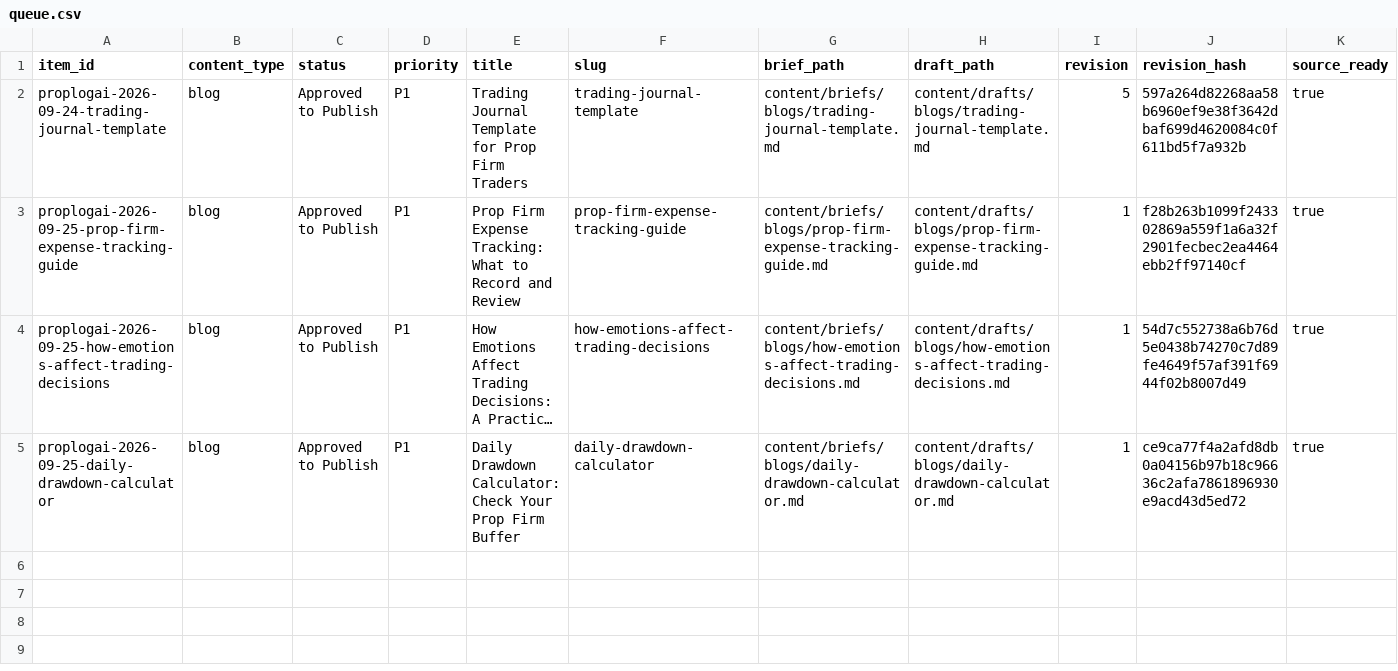
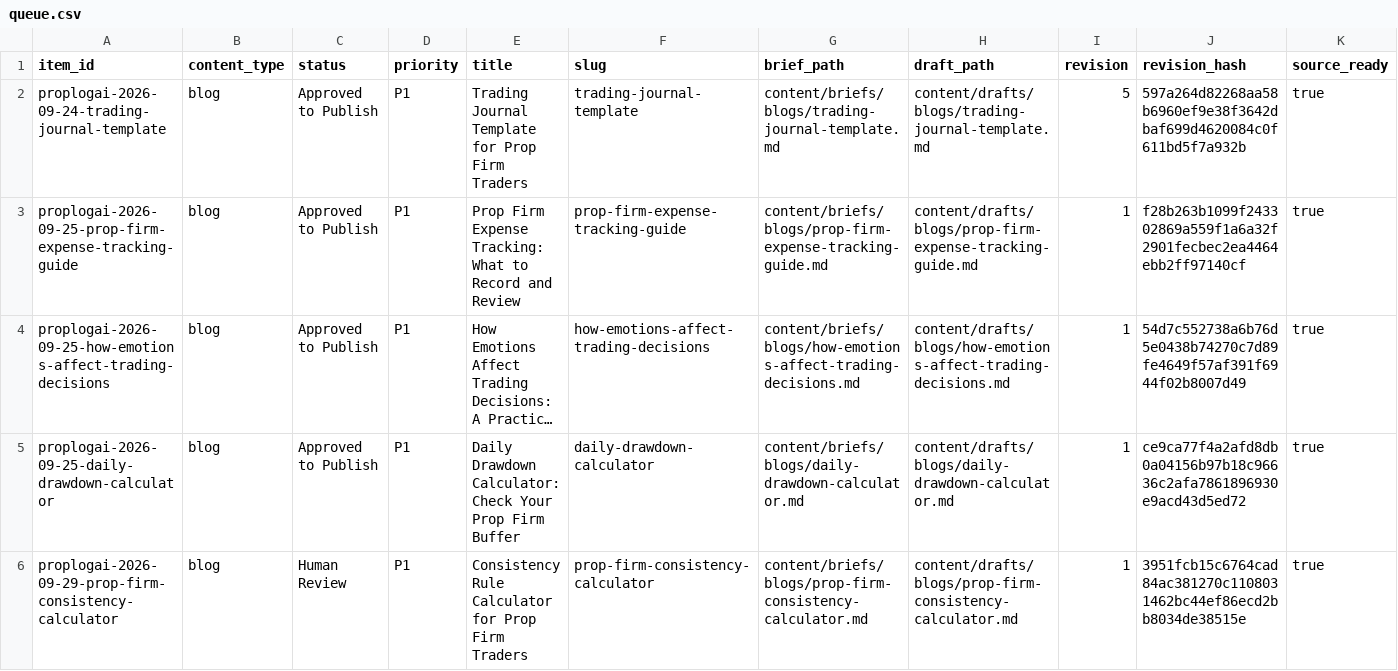
Before and after one commit to hellovickysen/proplogai-content-system, a CSV file: automation/queue.csv, drawn as a sheet; only a part is shown; long unchanged cells end in …; rows hold the shown columns only; the diff names each change by its address in the sheet, - before the commit and + after, or states it on an @@ line.

```diff
--- a/automation/queue.csv
+++ b/automation/queue.csv
+row 6: proplogai-2026-09-29-prop-firm-consistency-calculator | blog | Human Review | P1 | Consistency Rule Calculator for Prop Firm Traders | prop-firm-consistency-calculator | content/briefs/blogs/prop-firm-consistency-calculator.md | content/drafts/blogs/prop-firm-consistency-calculator.md | 1 | 3951fcb15c6764cad84ac381270c1108031462bc44ef86ecd2bb8034de38515e | true
```
Also changed, not shown: content-map/future-content-opportunities-2026-09-24.csv, content-map/internal-link-register.csv, 11 other files.
